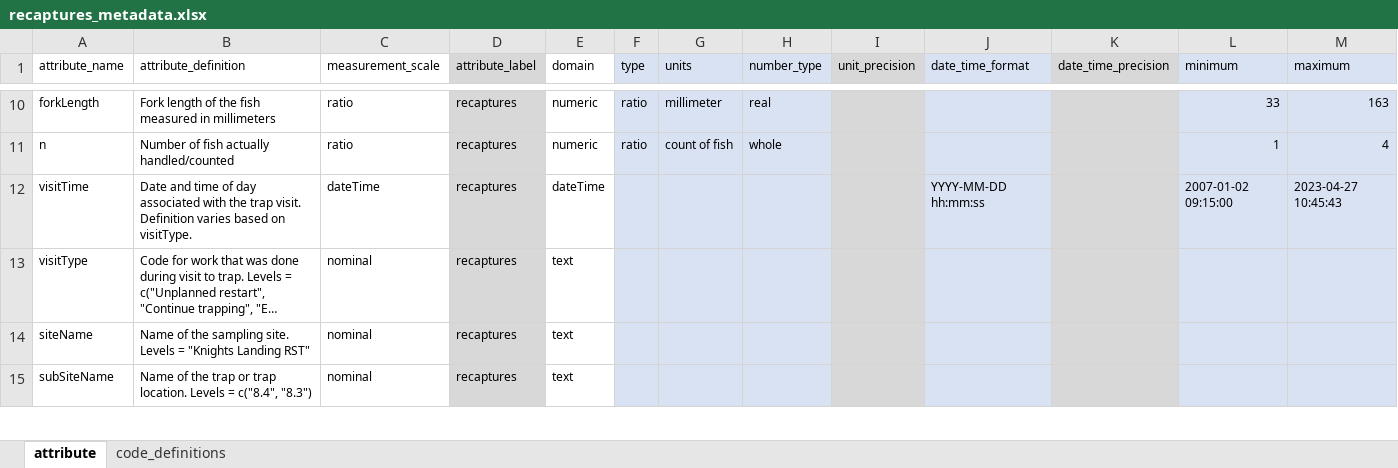
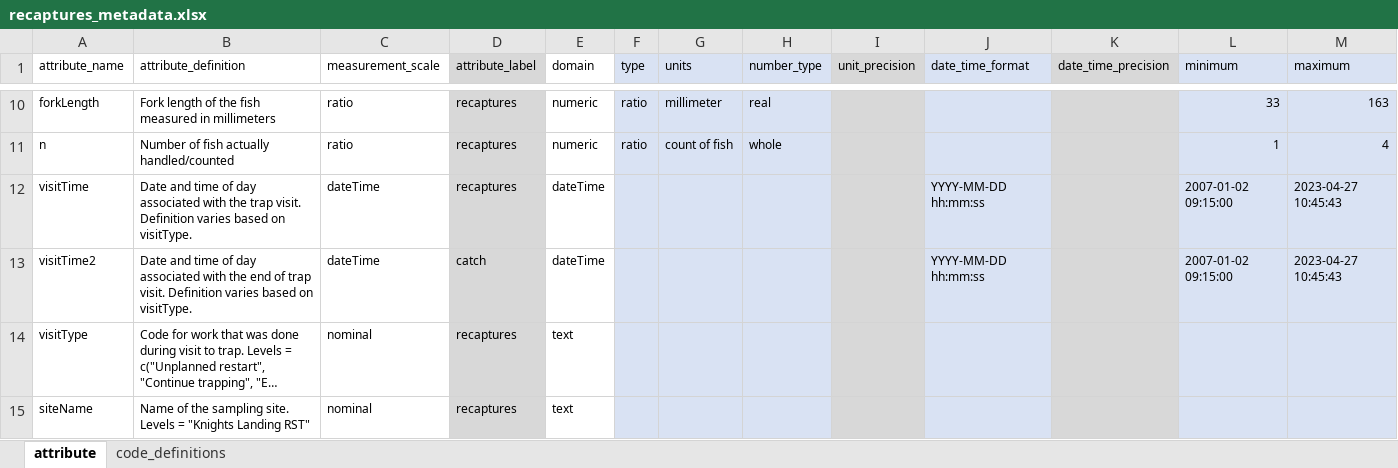
Before and after one commit to SRJPE/jpe-knights-landing-edi, an Excel workbook: data-raw/metadata/recaptures_metadata.xlsx, sheet attribute, drawn as a sheet; only a part is shown, gaps mark what is left out; the shorter side is filled out with more unchanged rows; long unchanged cells end in …; values as stored, in another font and other column widths than the file's, no borders; the diff names each change by its address in the sheet, - before the commit and + after, or states it on an @@ line.

Commit message:
adds visittime2

```diff
--- a/data-raw/metadata/recaptures_metadata.xlsx (sheet attribute)
+++ b/data-raw/metadata/recaptures_metadata.xlsx (sheet attribute)
+row 13: visitTime2 | Date and time of day associated with the end of trap visit. Definition varies based on visitType. | dateTime | catch | dateTime |  |  |  |  | YYYY-MM-DD hh:mm:ss |  | 2007-01-02 09:15:00 | 2023-04-27 10:45:43
```
Also changed, not shown: 1 other file.
